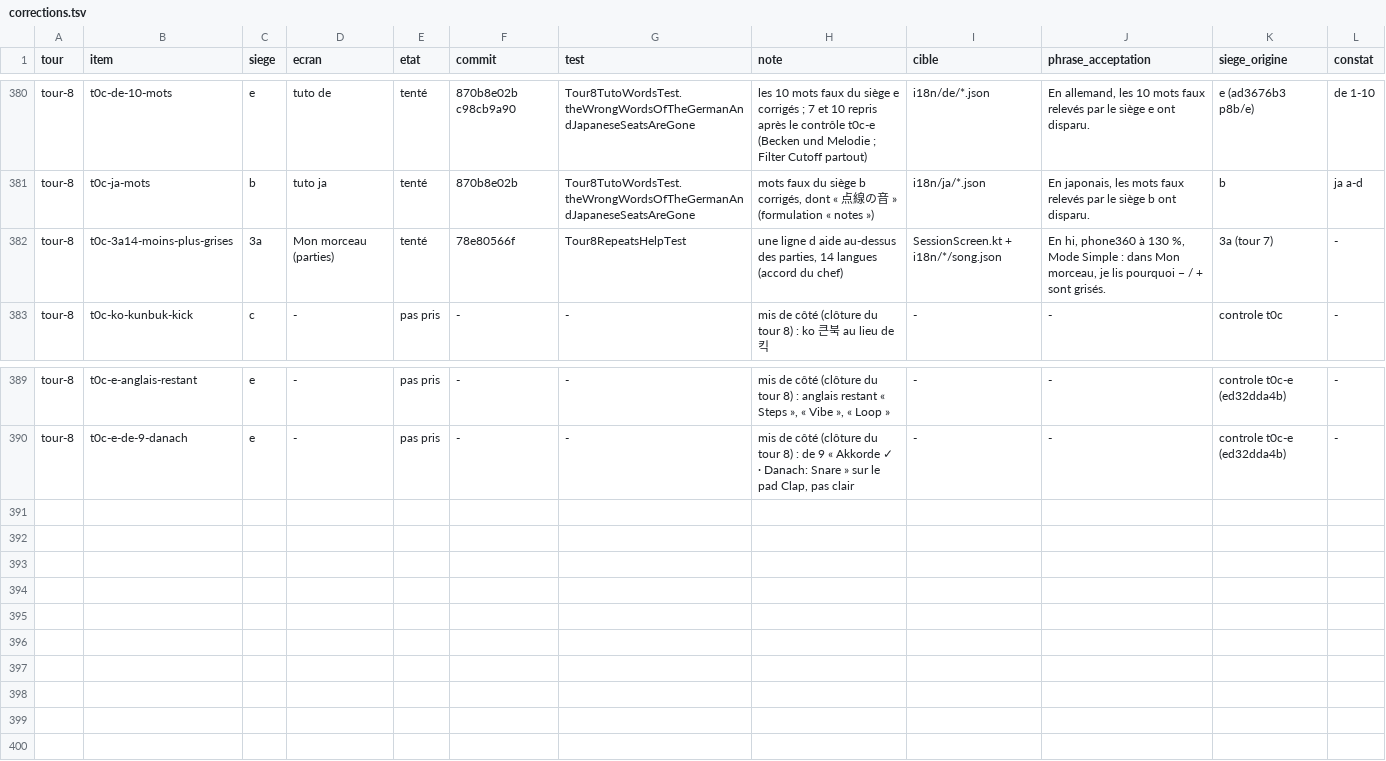
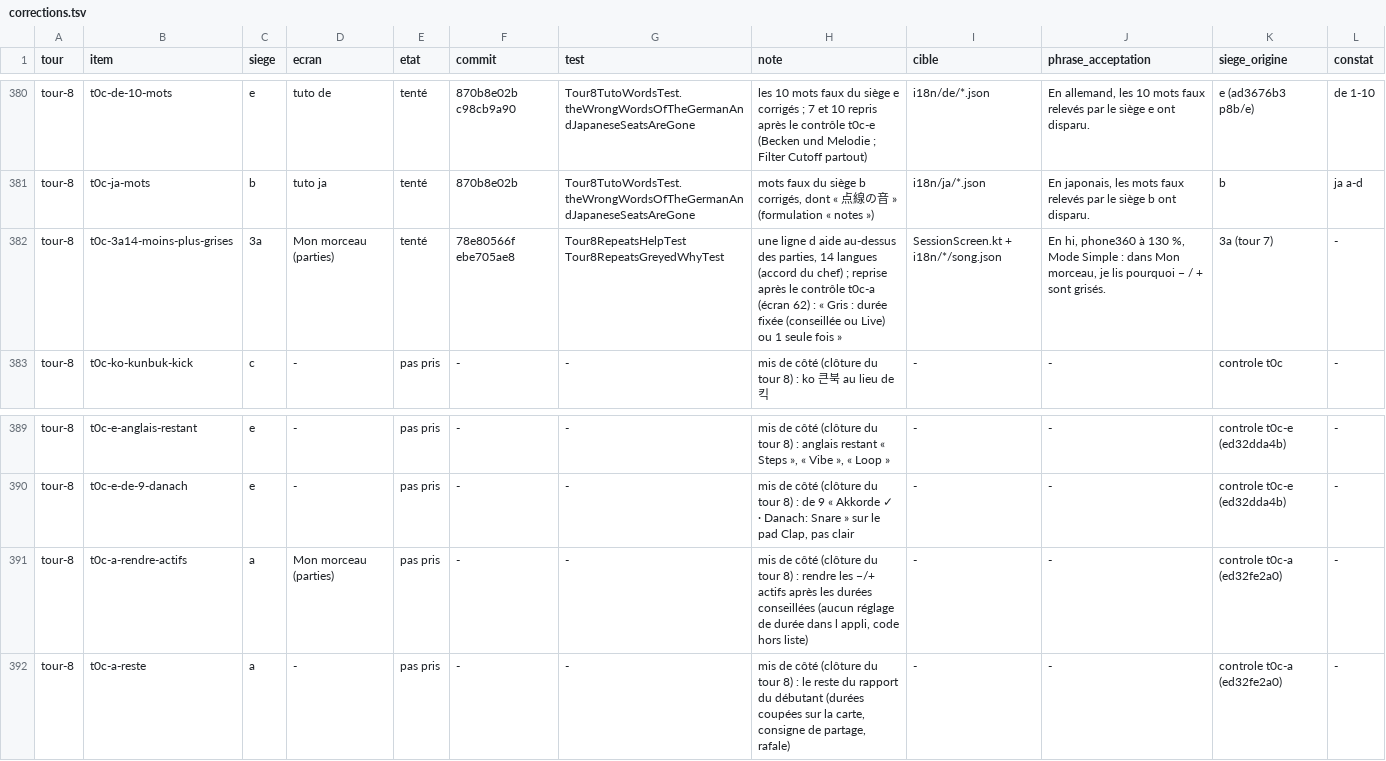
Before and after one commit to benjaminpaquot123-netizen/pocket-studio, a TSV file: docs/audits/ultra/corrections.tsv, drawn as a sheet; only a part is shown, gaps mark what is left out.

```diff
--- a/docs/audits/ultra/corrections.tsv
+++ b/docs/audits/ultra/corrections.tsv
@@ -381,3 +381,3 @@ tour-8	t0c-de-10-mots	e	tuto de	tenté	870b8e02b c98cb9a90	Tour8TutoWordsTest.th
 tour-8	t0c-ja-mots	b	tuto ja	tenté	870b8e02b	Tour8TutoWordsTest.theWrongWordsOfTheGermanAndJapaneseSeatsAreGone	mots faux du siège b corrigés, dont « 点線の音 » (formulation « notes »)	i18n/ja/*.json	En japonais, les mots faux relevés par le siège b ont disparu.	b	ja a-d
-tour-8	t0c-3a14-moins-plus-grises	3a	Mon morceau (parties)	tenté	78e80566f	Tour8RepeatsHelpTest	une ligne d aide au-dessus des parties, 14 langues (accord du chef)	SessionScreen.kt + i18n/*/song.json	En hi, phone360 à 130 %, Mode Simple : dans Mon morceau, je lis pourquoi − / + sont grisés.	3a (tour 7)	-
+tour-8	t0c-3a14-moins-plus-grises	3a	Mon morceau (parties)	tenté	78e80566f ebe705ae8	Tour8RepeatsHelpTest Tour8RepeatsGreyedWhyTest	une ligne d aide au-dessus des parties, 14 langues (accord du chef) ; reprise après le contrôle t0c-a (écran 62) : « Gris : durée fixée (conseillée ou Live) ou 1 seule fois »	SessionScreen.kt + i18n/*/song.json	En hi, phone360 à 130 %, Mode Simple : dans Mon morceau, je lis pourquoi − / + sont grisés.	3a (tour 7)	-
 tour-8	t0c-ko-kunbuk-kick	c	-	pas pris	-	-	mis de côté (clôture du tour 8) : ko 큰북 au lieu de 킥	-	-	controle t0c	-
@@ -390 +390,3 @@ tour-8	t0c-e-anglais-restant	e	-	pas pris	-	-	mis de côté (clôture du tour 8)
 tour-8	t0c-e-de-9-danach	e	-	pas pris	-	-	mis de côté (clôture du tour 8) : de 9 « Akkorde ✓ · Danach: Snare » sur le pad Clap, pas clair	-	-	controle t0c-e (ed32dda4b)	-
+tour-8	t0c-a-rendre-actifs	a	Mon morceau (parties)	pas pris	-	-	mis de côté (clôture du tour 8) : rendre les −/+ actifs après les durées conseillées (aucun réglage de durée dans l appli, code hors liste)	-	-	controle t0c-a (ed32fe2a0)	-
+tour-8	t0c-a-reste	a	-	pas pris	-	-	mis de côté (clôture du tour 8) : le reste du rapport du débutant (durées coupées sur la carte, consigne de partage, rafale)	-	-	controle t0c-a (ed32fe2a0)	-
```
